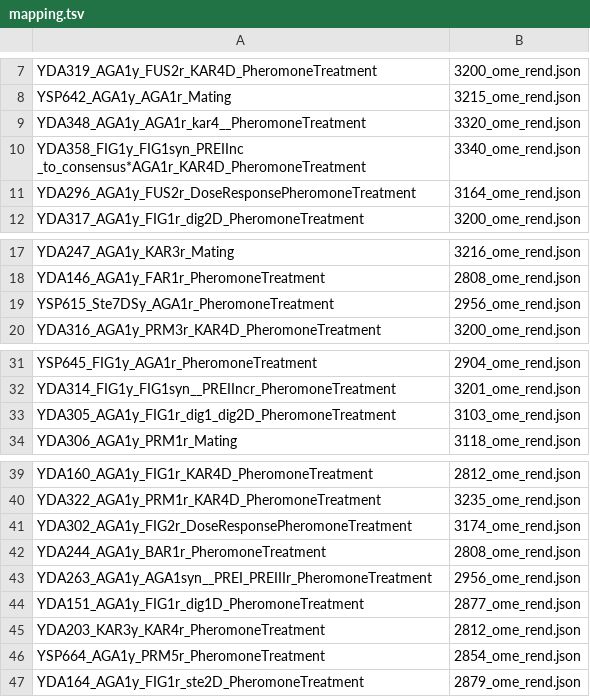
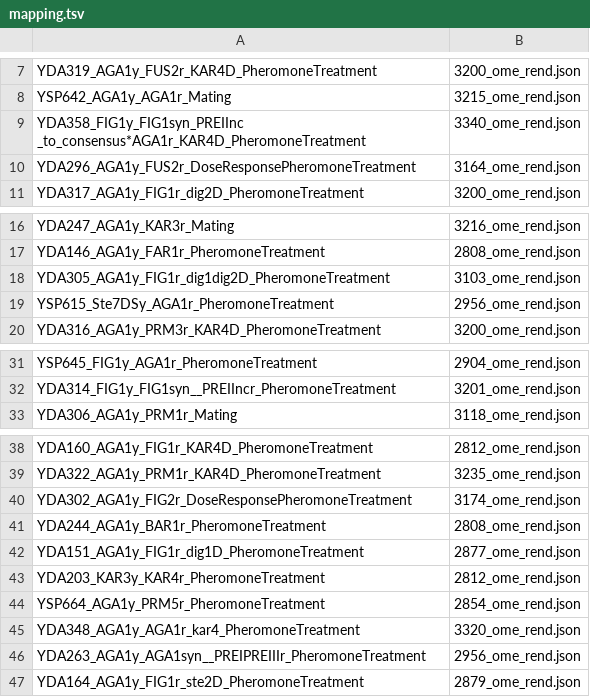
Before and after one commit to snoopycrimecop/idr0040-aymoz-singlecell, a TSV file: experimentA/rendering_settings/mapping.tsv, drawn as a sheet; only a part is shown, gaps mark what is left out.

```diff
--- a/experimentA/rendering_settings/mapping.tsv
+++ b/experimentA/rendering_settings/mapping.tsv
@@ -8,3 +8,2 @@ YDA319_AGA1y_FUS2r_KAR4D_PheromoneTreatment	3200_ome_rend.json
 YSP642_AGA1y_AGA1r_Mating	3215_ome_rend.json
-YDA348_AGA1y_AGA1r_kar4__PheromoneTreatment	3320_ome_rend.json
 YDA358_FIG1y_FIG1syn_PREIInc _to_consensus*AGA1r_KAR4D_PheromoneTreatment	3340_ome_rend.json
@@ -18,2 +17,3 @@ YDA247_AGA1y_KAR3r_Mating	3216_ome_rend.json
 YDA146_AGA1y_FAR1r_PheromoneTreatment	2808_ome_rend.json
+YDA305_AGA1y_FIG1r_dig1dig2D_PheromoneTreatment	3103_ome_rend.json
 YSP615_Ste7DSy_AGA1r_PheromoneTreatment	2956_ome_rend.json
@@ -32,3 +32,2 @@ YSP645_FIG1y_AGA1r_PheromoneTreatment	2904_ome_rend.json
 YDA314_FIG1y_FIG1syn__PREIIncr_PheromoneTreatment	3201_ome_rend.json
-YDA305_AGA1y_FIG1r_dig1_dig2D_PheromoneTreatment	3103_ome_rend.json
 YDA306_AGA1y_PRM1r_Mating	3118_ome_rend.json
@@ -42,3 +41,2 @@ YDA302_AGA1y_FIG2r_DoseResponsePheromoneTreatment	3174_ome_rend.json
 YDA244_AGA1y_BAR1r_PheromoneTreatment	2808_ome_rend.json
-YDA263_AGA1y_AGA1syn__PREI_PREIIIr_PheromoneTreatment	2956_ome_rend.json
 YDA151_AGA1y_FIG1r_dig1D_PheromoneTreatment	2877_ome_rend.json
@@ -46,2 +44,4 @@ YDA203_KAR3y_KAR4r_PheromoneTreatment	2812_ome_rend.json
 YSP664_AGA1y_PRM5r_PheromoneTreatment	2854_ome_rend.json
+YDA348_AGA1y_AGA1r_kar4_PheromoneTreatment	3320_ome_rend.json
+YDA263_AGA1y_AGA1syn__PREIPREIIIr_PheromoneTreatment	2956_ome_rend.json
 YDA164_AGA1y_FIG1r_ste2D_PheromoneTreatment	2879_ome_rend.json
```
Also changed, not shown: experimentA/idr0040-experimentA-filePaths.tsv, 1 other file.
